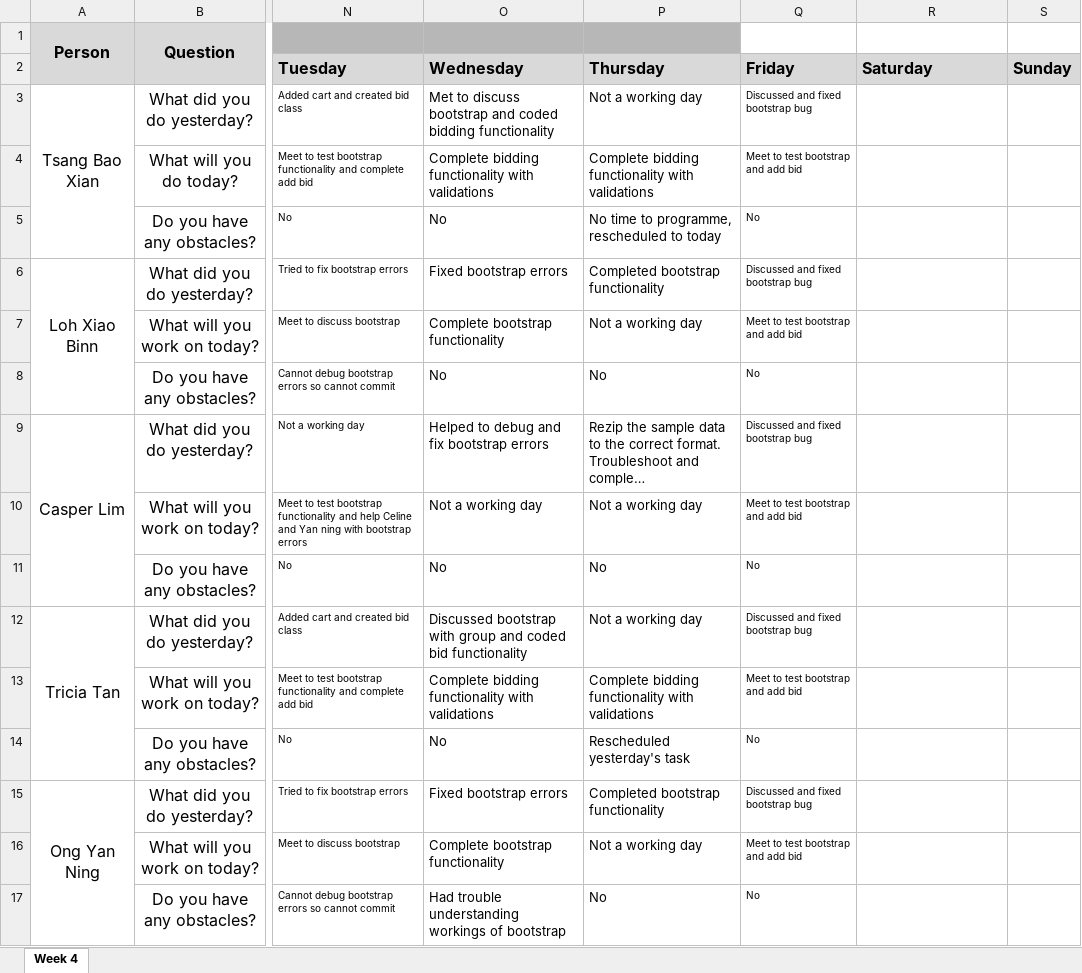
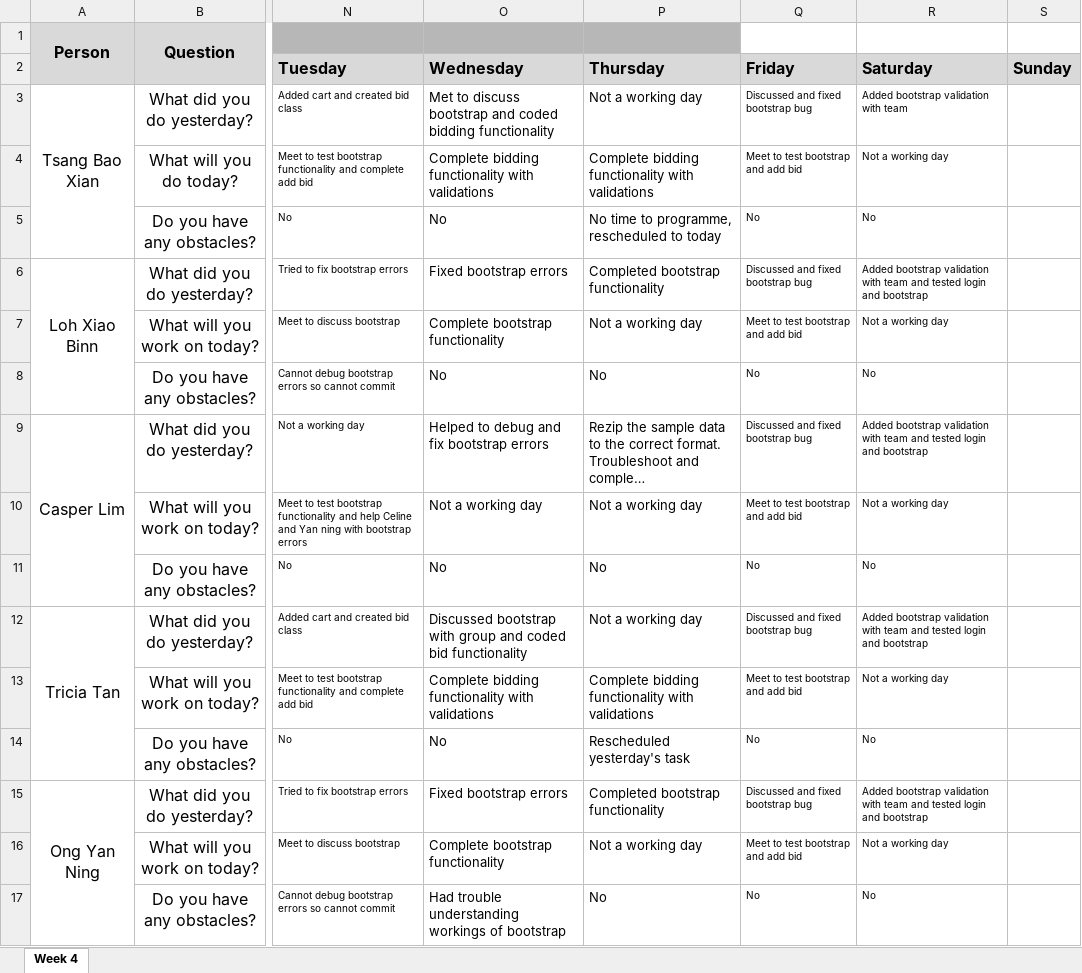
Before and after one commit to xbloh/Online-Course-Bidding-System-, an Excel workbook: metrics/du.xlsx, sheet Week 4, drawn as a sheet; only a part is shown, gaps mark what is left out; long unchanged cells end in …; values as stored, in another font and other column widths than the file's, no borders; the diff names each change by its address in the sheet, - before the commit and + after, or states it on an @@ line.

Commit message:
Update du.xlsx

```diff
--- a/metrics/du.xlsx (sheet Week 4)
+++ b/metrics/du.xlsx (sheet Week 4)
-R3: (empty)
+R3: Added bootstrap validation with team
-R4: (empty)
+R4: Not a working day
-R5: (empty)
+R5: No
-R6: (empty)
+R6: Added bootstrap validation with team and tested login and bootstrap
-R7: (empty)
+R7: Not a working day
-R8: (empty)
+R8: No
-R9: (empty)
+R9: Added bootstrap validation with team and tested login and bootstrap
-R10: (empty)
+R10: Not a working day
-R11: (empty)
+R11: No
-R12: (empty)
+R12: Added bootstrap validation with team and tested login and bootstrap
-R13: (empty)
+R13: Not a working day
-R14: (empty)
+R14: No
-R15: (empty)
+R15: Added bootstrap validation with team and tested login and bootstrap
-R16: (empty)
+R16: Not a working day
-R17: (empty)
+R17: No
```
